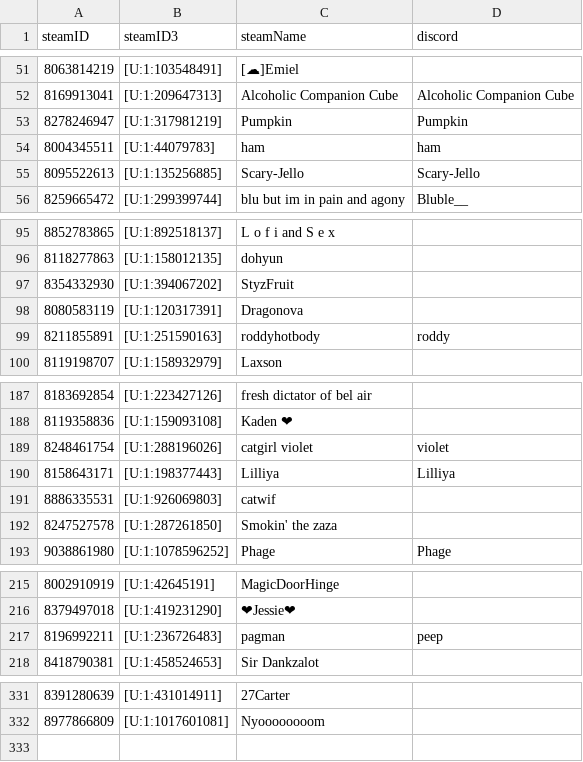
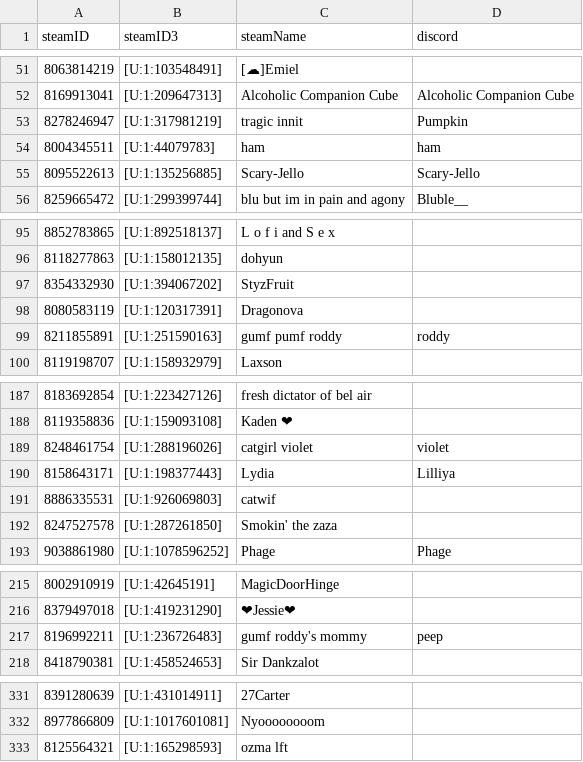
Before and after one commit to shelchang/tf2cc-data, a CSV file: persons.csv, drawn as a sheet; only a part is shown, gaps mark what is left out; the diff covers the shown part only.

```diff
--- a/persons.csv
+++ b/persons.csv
@@ -52,3 +52,3 @@ steamID,steamID3,steamName,discord
 8169913041,[U:1:209647313],Alcoholic Companion Cube,Alcoholic Companion Cube
-8278246947,[U:1:317981219],Pumpkin,Pumpkin
+8278246947,[U:1:317981219],tragic innit,Pumpkin
 8004345511,[U:1:44079783],ham,ham
@@ -98,3 +98,3 @@ steamID,steamID3,steamName,discord
 8080583119,[U:1:120317391],Dragonova,
-8211855891,[U:1:251590163],roddyhotbody,roddy
+8211855891,[U:1:251590163],gumf pumf roddy,roddy
 8119198707,[U:1:158932979],Laxson,
@@ -189,3 +189,3 @@ steamID,steamID3,steamName,discord
 8248461754,[U:1:288196026],catgirl violet,violet
-8158643171,[U:1:198377443],Lilliya,Lilliya
+8158643171,[U:1:198377443],Lydia,Lilliya
 8886335531,[U:1:926069803],catwif,
@@ -216,3 +216,3 @@ steamID,steamID3,steamName,discord
 8379497018,[U:1:419231290],❤Jessie❤,
-8196992211,[U:1:236726483],pagman,peep
+8196992211,[U:1:236726483],gumf roddy's mommy,peep
 8418790381,[U:1:458524653],Sir Dankzalot,
@@ -332 +332,2 @@ steamID,steamID3,steamName,discord
 8977866809,[U:1:1017601081],Nyoooooooom,
+8125564321,[U:1:165298593],ozma lft,
```
Also changed, not shown: 1 edited cell elsewhere in this file, matches.csv, results.csv, 1 other file.
